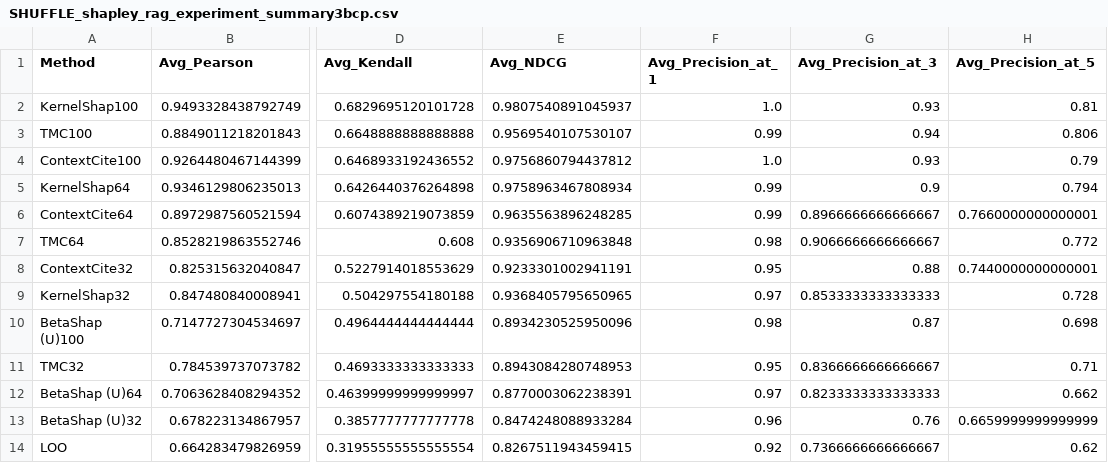
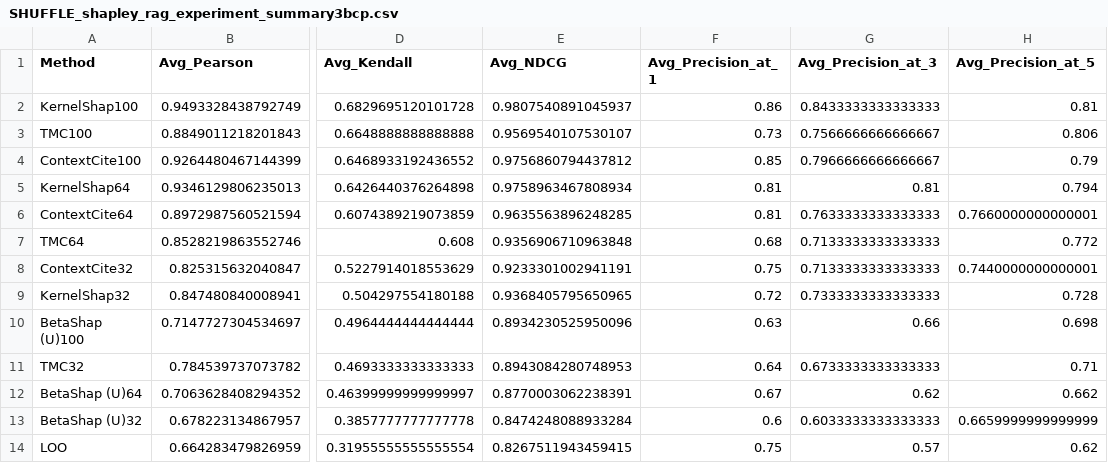
Before and after one commit to iNema9590/LLMX, a CSV file: Experiment_data/NQ/Llama-3.1-8B-Instruct/SHUFFLE_shapley_rag_experiment_summary3bcp.csv, drawn as a sheet; only a part is shown, gaps mark what is left out; the diff names each change by its address in the sheet, - before the commit and + after, or states it on an @@ line.

```diff
--- a/Experiment_data/NQ/Llama-3.1-8B-Instruct/SHUFFLE_shapley_rag_experiment_summary3bcp.csv
+++ b/Experiment_data/NQ/Llama-3.1-8B-Instruct/SHUFFLE_shapley_rag_experiment_summary3bcp.csv
-F2 (Avg_Precision_at_1): 1.0
+F2 (Avg_Precision_at_1): 0.86
-G2 (Avg_Precision_at_3): 0.93
+G2 (Avg_Precision_at_3): 0.8433333333333333
-F3 (Avg_Precision_at_1): 0.99
+F3 (Avg_Precision_at_1): 0.73
-G3 (Avg_Precision_at_3): 0.94
+G3 (Avg_Precision_at_3): 0.7566666666666667
-F4 (Avg_Precision_at_1): 1.0
+F4 (Avg_Precision_at_1): 0.85
-G4 (Avg_Precision_at_3): 0.93
+G4 (Avg_Precision_at_3): 0.7966666666666667
-F5:F6 (Avg_Precision_at_1): 0.99
+F5:F6 (Avg_Precision_at_1): 0.81
-G5 (Avg_Precision_at_3): 0.9
+G5 (Avg_Precision_at_3): 0.81
-G6 (Avg_Precision_at_3): 0.8966666666666667
+G6 (Avg_Precision_at_3): 0.7633333333333333
-F7 (Avg_Precision_at_1): 0.98
+F7 (Avg_Precision_at_1): 0.68
-G7 (Avg_Precision_at_3): 0.9066666666666667
+G7 (Avg_Precision_at_3): 0.7133333333333333
-F8 (Avg_Precision_at_1): 0.95
+F8 (Avg_Precision_at_1): 0.75
-G8 (Avg_Precision_at_3): 0.88
+G8 (Avg_Precision_at_3): 0.7133333333333333
-F9 (Avg_Precision_at_1): 0.97
+F9 (Avg_Precision_at_1): 0.72
-G9 (Avg_Precision_at_3): 0.8533333333333333
+G9 (Avg_Precision_at_3): 0.7333333333333333
-F10 (Avg_Precision_at_1): 0.98
+F10 (Avg_Precision_at_1): 0.63
-G10 (Avg_Precision_at_3): 0.87
+G10 (Avg_Precision_at_3): 0.66
-F11 (Avg_Precision_at_1): 0.95
+F11 (Avg_Precision_at_1): 0.64
-G11 (Avg_Precision_at_3): 0.8366666666666667
+G11 (Avg_Precision_at_3): 0.6733333333333333
-F12 (Avg_Precision_at_1): 0.97
+F12 (Avg_Precision_at_1): 0.67
-G12 (Avg_Precision_at_3): 0.8233333333333333
+G12 (Avg_Precision_at_3): 0.62
-F13 (Avg_Precision_at_1): 0.96
+F13 (Avg_Precision_at_1): 0.6
-G13 (Avg_Precision_at_3): 0.76
+G13 (Avg_Precision_at_3): 0.6033333333333333
-F14 (Avg_Precision_at_1): 0.92
+F14 (Avg_Precision_at_1): 0.75
-G14 (Avg_Precision_at_3): 0.7366666666666667
+G14 (Avg_Precision_at_3): 0.57
```
Also changed, not shown: Experiment_data/BIOASK/Llama-3.1-8B-Instruct/SHUFFLE_shapley_rag_experiment_summary3bcp.csv, Experiment_data/BIOASK/Qwen2.5-3B-Instruct/SHUFFLE_shapley_rag_experiment_details3bcp.csv, 37 other files.
